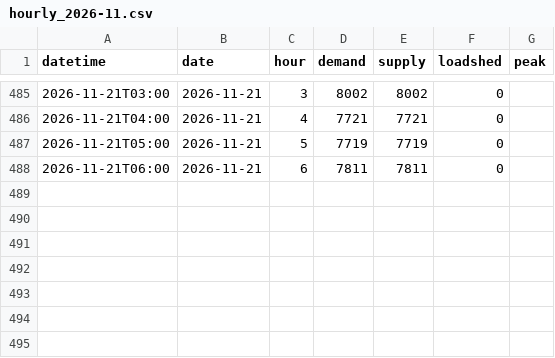
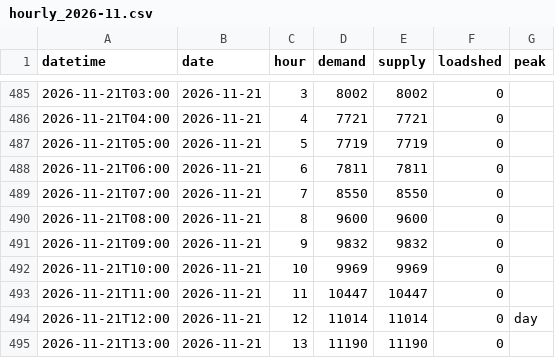
Before and after one commit to sushmit0109/prototype, a CSV file: electricity/raw/pgcb/hourly_2026-11.csv, drawn as a sheet; only a part is shown, gaps mark what is left out; the diff names each change by its address in the sheet, - before the commit and + after, or states it on an @@ line.

```diff
--- a/electricity/raw/pgcb/hourly_2026-11.csv
+++ b/electricity/raw/pgcb/hourly_2026-11.csv
+row 489: 2026-11-21T07:00 | 2026-11-21 | 7 | 8550 | 8550 | 0
+row 490: 2026-11-21T08:00 | 2026-11-21 | 8 | 9600 | 9600 | 0
+row 491: 2026-11-21T09:00 | 2026-11-21 | 9 | 9832 | 9832 | 0
+row 492: 2026-11-21T10:00 | 2026-11-21 | 10 | 9969 | 9969 | 0
+row 493: 2026-11-21T11:00 | 2026-11-21 | 11 | 10447 | 10447 | 0
+row 494: 2026-11-21T12:00 | 2026-11-21 | 12 | 11014 | 11014 | 0 | day
+row 495: 2026-11-21T13:00 | 2026-11-21 | 13 | 11190 | 11190 | 0
```
Also changed, not shown: electricity/raw/erp/hourly_2026.csv, 19 other files.
